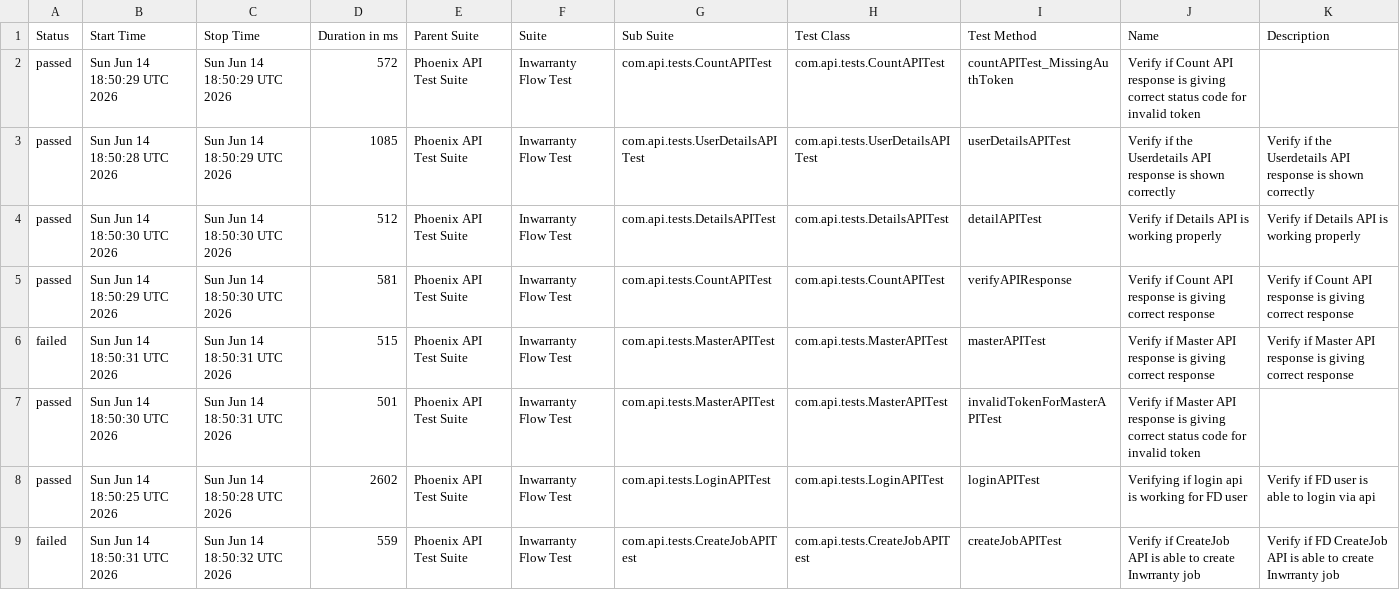
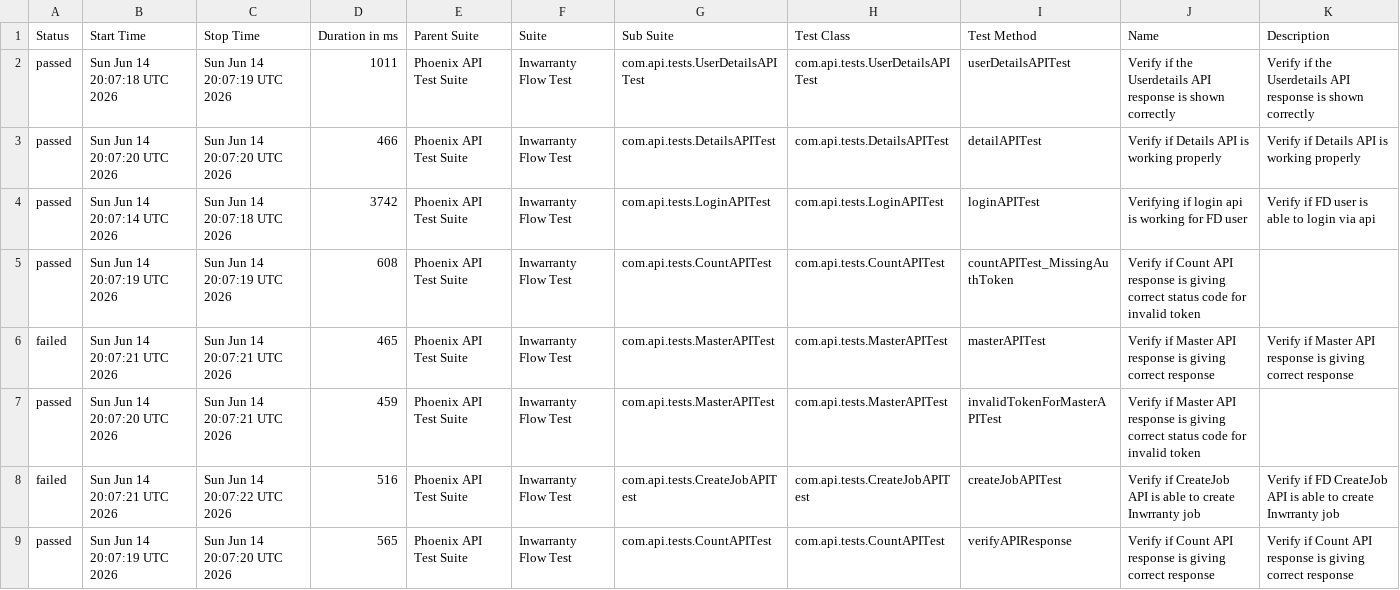
Before and after one commit to rounit/PhoenixTestAutomationFramework, a CSV file: data/suites.csv, drawn as a sheet.

```diff
--- a/data/suites.csv
+++ b/data/suites.csv
@@ -1,9 +1,9 @@
 "Status","Start Time","Stop Time","Duration in ms","Parent Suite","Suite","Sub Suite","Test Class","Test Method","Name","Description"
-"passed","Sun Jun 14 18:50:29 UTC 2026","Sun Jun 14 18:50:29 UTC 2026","572","Phoenix API Test Suite","Inwarranty Flow Test","com.api.tests.CountAPITest","com.api.tests.CountAPITest","countAPITest_MissingAuthToken","Verify if Count API response is giving correct status code for invalid token",""
-"passed","Sun Jun 14 18:50:28 UTC 2026","Sun Jun 14 18:50:29 UTC 2026","1085","Phoenix API Test Suite","Inwarranty Flow Test","com.api.tests.UserDetailsAPITest","com.api.tests.UserDetailsAPITest","userDetailsAPITest","Verify if the Userdetails API response is shown correctly","Verify if the Userdetails API response is shown correctly"
-"passed","Sun Jun 14 18:50:30 UTC 2026","Sun Jun 14 18:50:30 UTC 2026","512","Phoenix API Test Suite","Inwarranty Flow Test","com.api.tests.DetailsAPITest","com.api.tests.DetailsAPITest","detailAPITest","Verify if Details API is working properly","Verify if Details API is working properly"
-"passed","Sun Jun 14 18:50:29 UTC 2026","Sun Jun 14 18:50:30 UTC 2026","581","Phoenix API Test Suite","Inwarranty Flow Test","com.api.tests.CountAPITest","com.api.tests.CountAPITest","verifyAPIResponse","Verify if Count API response is giving correct response","Verify if Count API response is giving correct response"
-"failed","Sun Jun 14 18:50:31 UTC 2026","Sun Jun 14 18:50:31 UTC 2026","515","Phoenix API Test Suite","Inwarranty Flow Test","com.api.tests.MasterAPITest","com.api.tests.MasterAPITest","masterAPITest","Verify if Master API response is giving correct response","Verify if Master API response is giving correct response"
-"passed","Sun Jun 14 18:50:30 UTC 2026","Sun Jun 14 18:50:31 UTC 2026","501","Phoenix API Test Suite","Inwarranty Flow Test","com.api.tests.MasterAPITest","com.api.tests.MasterAPITest","invalidTokenForMasterAPITest","Verify if Master API response is giving correct status code for invalid token",""
-"passed","Sun Jun 14 18:50:25 UTC 2026","Sun Jun 14 18:50:28 UTC 2026","2602","Phoenix API Test Suite","Inwarranty Flow Test","com.api.tests.LoginAPITest","com.api.tests.LoginAPITest","loginAPITest","Verifying if login api is working for FD user","Verify if FD user is able to login via api"
-"failed","Sun Jun 14 18:50:31 UTC 2026","Sun Jun 14 18:50:32 UTC 2026","559","Phoenix API Test Suite","Inwarranty Flow Test","com.api.tests.CreateJobAPITest","com.api.tests.CreateJobAPITest","createJobAPITest","Verify if CreateJob API is able to create Inwrranty job","Verify if FD CreateJob API is able to create Inwrranty job"
+"passed","Sun Jun 14 20:07:18 UTC 2026","Sun Jun 14 20:07:19 UTC 2026","1011","Phoenix API Test Suite","Inwarranty Flow Test","com.api.tests.UserDetailsAPITest","com.api.tests.UserDetailsAPITest","userDetailsAPITest","Verify if the Userdetails API response is shown correctly","Verify if the Userdetails API response is shown correctly"
+"passed","Sun Jun 14 20:07:20 UTC 2026","Sun Jun 14 20:07:20 UTC 2026","466","Phoenix API Test Suite","Inwarranty Flow Test","com.api.tests.DetailsAPITest","com.api.tests.DetailsAPITest","detailAPITest","Verify if Details API is working properly","Verify if Details API is working properly"
+"passed","Sun Jun 14 20:07:14 UTC 2026","Sun Jun 14 20:07:18 UTC 2026","3742","Phoenix API Test Suite","Inwarranty Flow Test","com.api.tests.LoginAPITest","com.api.tests.LoginAPITest","loginAPITest","Verifying if login api is working for FD user","Verify if FD user is able to login via api"
+"passed","Sun Jun 14 20:07:19 UTC 2026","Sun Jun 14 20:07:19 UTC 2026","608","Phoenix API Test Suite","Inwarranty Flow Test","com.api.tests.CountAPITest","com.api.tests.CountAPITest","countAPITest_MissingAuthToken","Verify if Count API response is giving correct status code for invalid token",""
+"failed","Sun Jun 14 20:07:21 UTC 2026","Sun Jun 14 20:07:21 UTC 2026","465","Phoenix API Test Suite","Inwarranty Flow Test","com.api.tests.MasterAPITest","com.api.tests.MasterAPITest","masterAPITest","Verify if Master API response is giving correct response","Verify if Master API response is giving correct response"
+"passed","Sun Jun 14 20:07:20 UTC 2026","Sun Jun 14 20:07:21 UTC 2026","459","Phoenix API Test Suite","Inwarranty Flow Test","com.api.tests.MasterAPITest","com.api.tests.MasterAPITest","invalidTokenForMasterAPITest","Verify if Master API response is giving correct status code for invalid token",""
+"failed","Sun Jun 14 20:07:21 UTC 2026","Sun Jun 14 20:07:22 UTC 2026","516","Phoenix API Test Suite","Inwarranty Flow Test","com.api.tests.CreateJobAPITest","com.api.tests.CreateJobAPITest","createJobAPITest","Verify if CreateJob API is able to create Inwrranty job","Verify if FD CreateJob API is able to create Inwrranty job"
+"passed","Sun Jun 14 20:07:19 UTC 2026","Sun Jun 14 20:07:20 UTC 2026","565","Phoenix API Test Suite","Inwarranty Flow Test","com.api.tests.CountAPITest","com.api.tests.CountAPITest","verifyAPIResponse","Verify if Count API response is giving correct response","Verify if Count API response is giving correct response"
```
Also changed, not shown: data/behaviors.csv, 50 other files.
